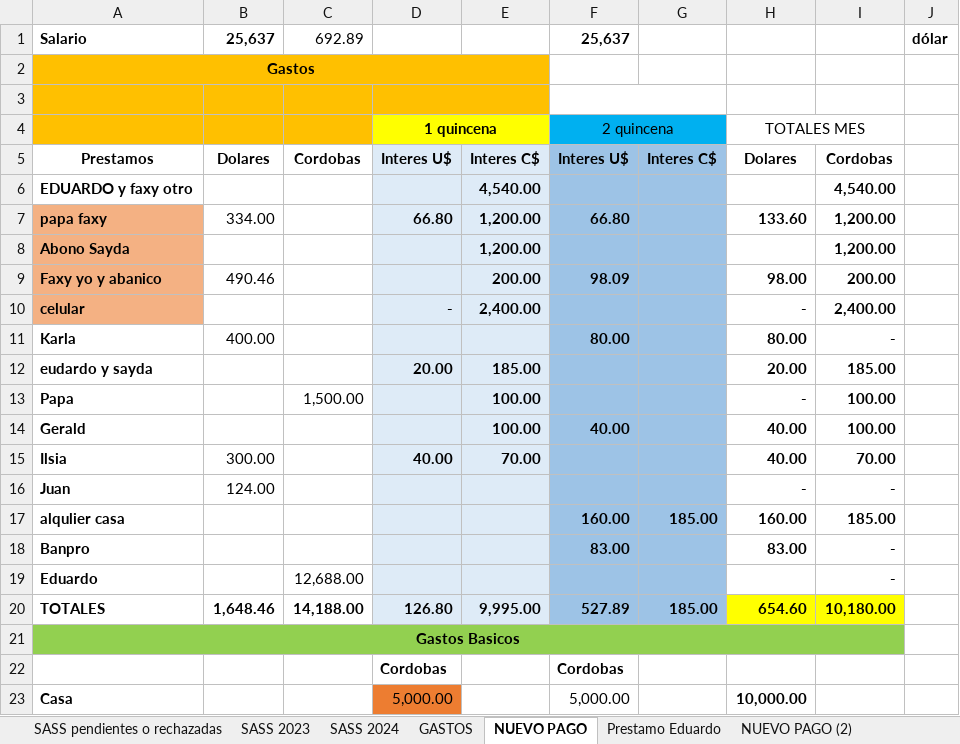
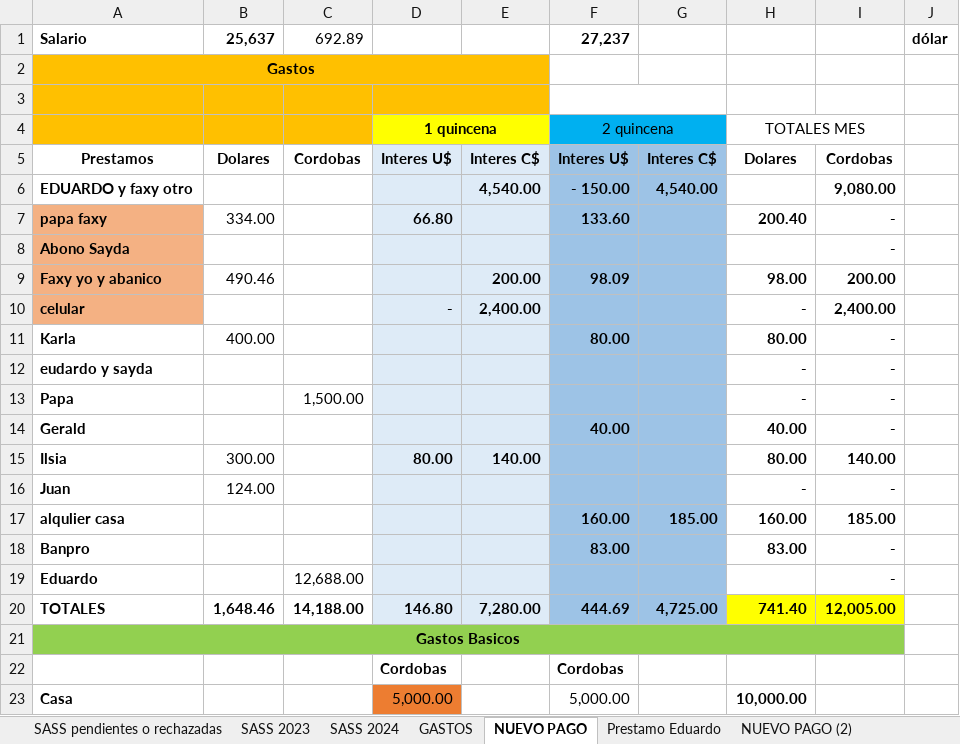
Before and after one commit to mariogz86/PROYECTO-FINANCE, an Excel workbook: TareasMAGB.xlsx, sheet NUEVO PAGO, drawn as a sheet; only a part is shown; values as stored, in another font and other column widths than the file's, no borders; conditional formats not drawn; the diff covers the shown part only; the diff names each change by its address in the sheet, - before the commit and + after, or states it on an @@ line.

```diff
--- a/TareasMAGB.xlsx (sheet NUEVO PAGO)
+++ b/TareasMAGB.xlsx (sheet NUEVO PAGO)
-F1: 25,637
+F1: 27,237
-F6: (empty)
+F6: - 150.00
-G6: (empty)
+G6: 4,540.00
-I6: 4,540.00
+I6: 9,080.00
-E7:E8: 1,200.00
+E7:E8: (empty)
-F7: 66.80
+F7: 133.60
-H7: 133.60
+H7: 200.40
-I7:I8: 1,200.00
+I7:I8: -
-D12: 20.00
+D12: (empty)
-E12: 185.00
+E12: (empty)
-H12: 20.00
+H12: -
-I12: 185.00
+I12: -
-E13:E14: 100.00
+E13:E14: (empty)
-I13:I14: 100.00
+I13:I14: -
-D15: 40.00
+D15: 80.00
-E15: 70.00
+E15: 140.00
-H15: 40.00
+H15: 80.00
-I15: 70.00
+I15: 140.00
-D20: 126.80
+D20: 146.80
-E20: 9,995.00
+E20: 7,280.00
-F20: 527.89
+F20: 444.69
-G20: 185.00
+G20: 4,725.00
-H20: 654.60
+H20: 741.40
-I20: 10,180.00
+I20: 12,005.00
```
Also changed, not shown: 4 added rows, 3 removed rows, 8 edited cells and cell formats elsewhere in this sheet, sheet NUEVO PAGO (2), sheet Prestamo Eduardo.
